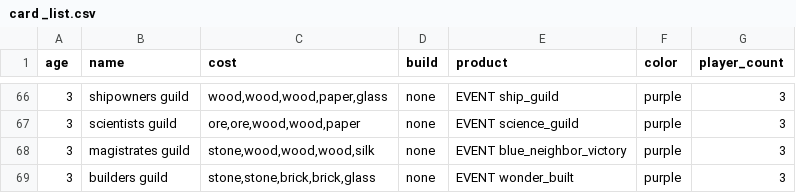
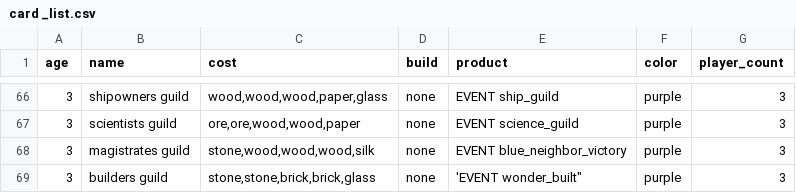
Before and after one commit to Dinca2/Seven-Wonders-Game, a CSV file: card _list.csv, drawn as a sheet; only a part is shown, gaps mark what is left out; the diff names each change by its address in the sheet, - before the commit and + after, or states it on an @@ line.

Commit message:
fixed trade bugs, actually added events, fixed other bugs

```diff
--- a/card _list.csv
+++ b/card _list.csv
-E69 (product): EVENT wonder_built
+E69 (product): 'EVENT wonder_built"
```
Also changed, not shown: 5 other files.
